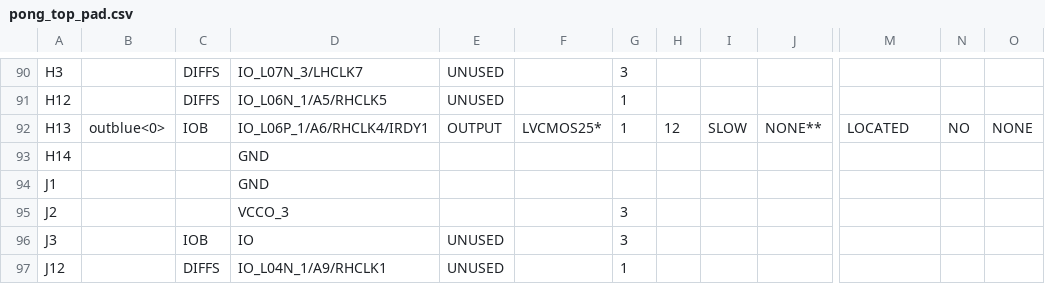
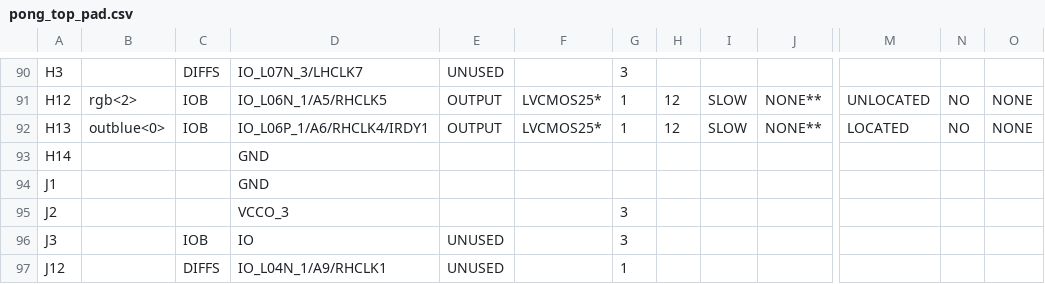
Before and after one commit to ekrov/SpaceInvaders, a CSV file: pong_top_pad.csv, drawn as a sheet; only a part is shown, gaps mark what is left out; the diff covers the shown part only; the diff names each change by its address in the sheet, - before the commit and + after, or states it on an @@ line.

```diff
--- a/pong_top_pad.csv
+++ b/pong_top_pad.csv
-B91: (empty)
+B91: rgb<2>
-C91: DIFFS
+C91: IOB
-E91: UNUSED
+E91: OUTPUT
-F91: (empty)
+F91: LVCMOS25*
-H91: (empty)
+H91: 12
-I91: (empty)
+I91: SLOW
-J91: (empty)
+J91: NONE**
-M91: (empty)
+M91: UNLOCATED
-N91: (empty)
+N91: NO
-O91: (empty)
+O91: NONE
```
Also changed, not shown: 31 edited cells elsewhere in this file, 51 other files.
